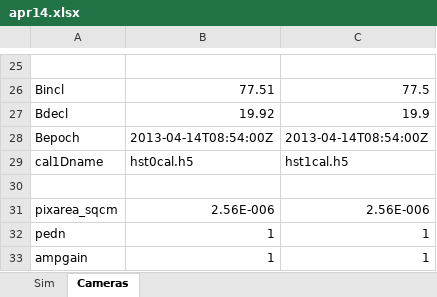
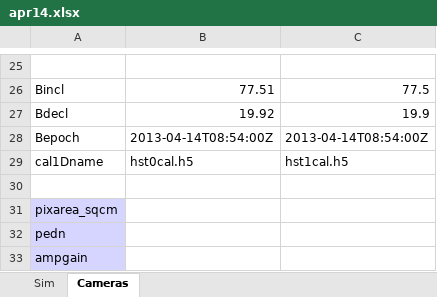
Before and after one commit to space-physics/histfeas, an Excel workbook: in/apr14.xlsx, sheet Cameras, drawn as a sheet; only a part is shown, gaps mark what is left out; values as stored, in another font and other column widths than the file's, no borders; the diff names each change by its address in the sheet, - before the commit and + after, or states it on an @@ line.

```diff
--- a/in/apr14.xlsx (sheet Cameras)
+++ b/in/apr14.xlsx (sheet Cameras)
-A31:A33 fill: none
+A31:A33 fill: #D5D5FF
-B31: 2.56E-006
+B31: (empty)
-C31: 2.56E-006
+C31: (empty)
-B32:B33: 1
+B32:B33: (empty)
-C32:C33: 1
+C32:C33: (empty)
```
Also changed, not shown: 10 other files.
